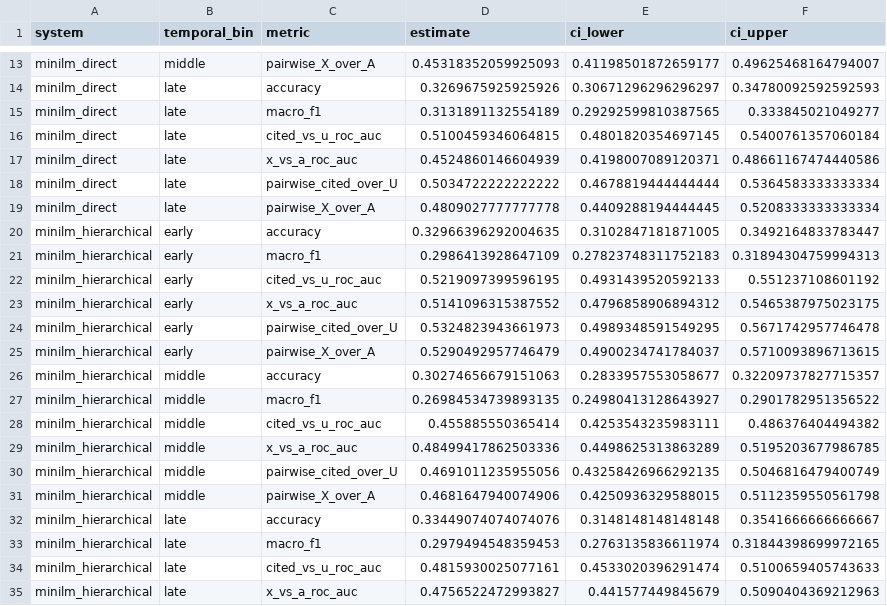
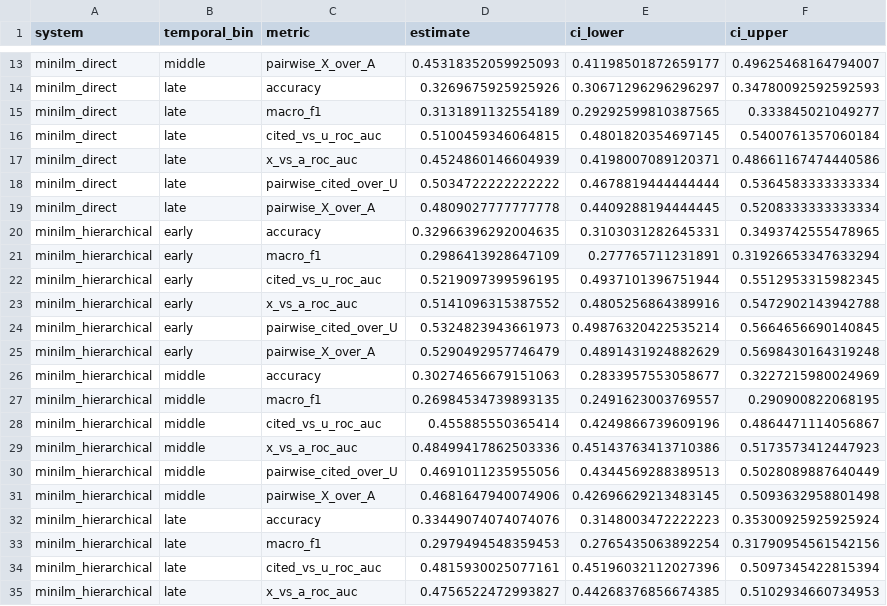
Before and after one commit to Yongmin-Yoo/xart-h, a CSV file: results/temporal/temporal_bin_results.csv, drawn as a sheet; only a part is shown, gaps mark what is left out; the diff covers the shown part only.

```diff
--- a/results/temporal/temporal_bin_results.csv
+++ b/results/temporal/temporal_bin_results.csv
@@ -19,17 +19,17 @@ minilm_direct,late,pairwise_cited_over_U,0.5034722222222222,0.4678819444444444,0
 minilm_direct,late,pairwise_X_over_A,0.4809027777777778,0.4409288194444445,0.5208333333333334
-minilm_hierarchical,early,accuracy,0.32966396292004635,0.3102847181871005,0.3492164833783447
-minilm_hierarchical,early,macro_f1,0.2986413928647109,0.27823748311752183,0.31894304759994313
-minilm_hierarchical,early,cited_vs_u_roc_auc,0.5219097399596195,0.4931439520592133,0.551237108601192
-minilm_hierarchical,early,x_vs_a_roc_auc,0.5141096315387552,0.4796858906894312,0.5465387975023175
-minilm_hierarchical,early,pairwise_cited_over_U,0.5324823943661973,0.4989348591549295,0.5671742957746478
-minilm_hierarchical,early,pairwise_X_over_A,0.5290492957746479,0.4900234741784037,0.5710093896713615
-minilm_hierarchical,middle,accuracy,0.30274656679151063,0.2833957553058677,0.32209737827715357
-minilm_hierarchical,middle,macro_f1,0.26984534739893135,0.24980413128643927,0.2901782951356522
-minilm_hierarchical,middle,cited_vs_u_roc_auc,0.455885550365414,0.4253543235983111,0.486376404494382
-minilm_hierarchical,middle,x_vs_a_roc_auc,0.48499417862503336,0.4498625313863289,0.5195203677986785
-minilm_hierarchical,middle,pairwise_cited_over_U,0.4691011235955056,0.43258426966292135,0.5046816479400749
-minilm_hierarchical,middle,pairwise_X_over_A,0.4681647940074906,0.4250936329588015,0.5112359550561798
-minilm_hierarchical,late,accuracy,0.33449074074074076,0.3148148148148148,0.3541666666666667
-minilm_hierarchical,late,macro_f1,0.2979494548359453,0.2763135836611974,0.31844398699972165
-minilm_hierarchical,late,cited_vs_u_roc_auc,0.4815930025077161,0.4533020396291474,0.5100659405743633
-minilm_hierarchical,late,x_vs_a_roc_auc,0.4756522472993827,0.441577449845679,0.5090404369212963
+minilm_hierarchical,early,accuracy,0.32966396292004635,0.3103031282645331,0.3493742555478965
+minilm_hierarchical,early,macro_f1,0.2986413928647109,0.277765711231891,0.31926653347633294
+minilm_hierarchical,early,cited_vs_u_roc_auc,0.5219097399596195,0.4937101396751944,0.5512953315982345
+minilm_hierarchical,early,x_vs_a_roc_auc,0.5141096315387552,0.4805256864389916,0.5472902143942788
+minilm_hierarchical,early,pairwise_cited_over_U,0.5324823943661973,0.49876320422535214,0.5664656690140845
+minilm_hierarchical,early,pairwise_X_over_A,0.5290492957746479,0.4891431924882629,0.5698430164319248
+minilm_hierarchical,middle,accuracy,0.30274656679151063,0.2833957553058677,0.3227215980024969
+minilm_hierarchical,middle,macro_f1,0.26984534739893135,0.2491623003769557,0.290900822068195
+minilm_hierarchical,middle,cited_vs_u_roc_auc,0.455885550365414,0.4249866739609196,0.4864471114056867
+minilm_hierarchical,middle,x_vs_a_roc_auc,0.48499417862503336,0.45143763413710386,0.5173573412447923
+minilm_hierarchical,middle,pairwise_cited_over_U,0.4691011235955056,0.4344569288389513,0.5028089887640449
+minilm_hierarchical,middle,pairwise_X_over_A,0.4681647940074906,0.42696629213483145,0.5093632958801498
+minilm_hierarchical,late,accuracy,0.33449074074074076,0.3148003472222223,0.35300925925925924
+minilm_hierarchical,late,macro_f1,0.2979494548359453,0.2765435063892254,0.31790954561542156
+minilm_hierarchical,late,cited_vs_u_roc_auc,0.4815930025077161,0.45196032112027396,0.5097345422815394
+minilm_hierarchical,late,x_vs_a_roc_auc,0.4756522472993827,0.44268376856674385,0.5102934660734953
```
Also changed, not shown: 134 edited cells elsewhere in this file, results/temporal/temporal_early_late_tests.csv, 3 other files.
